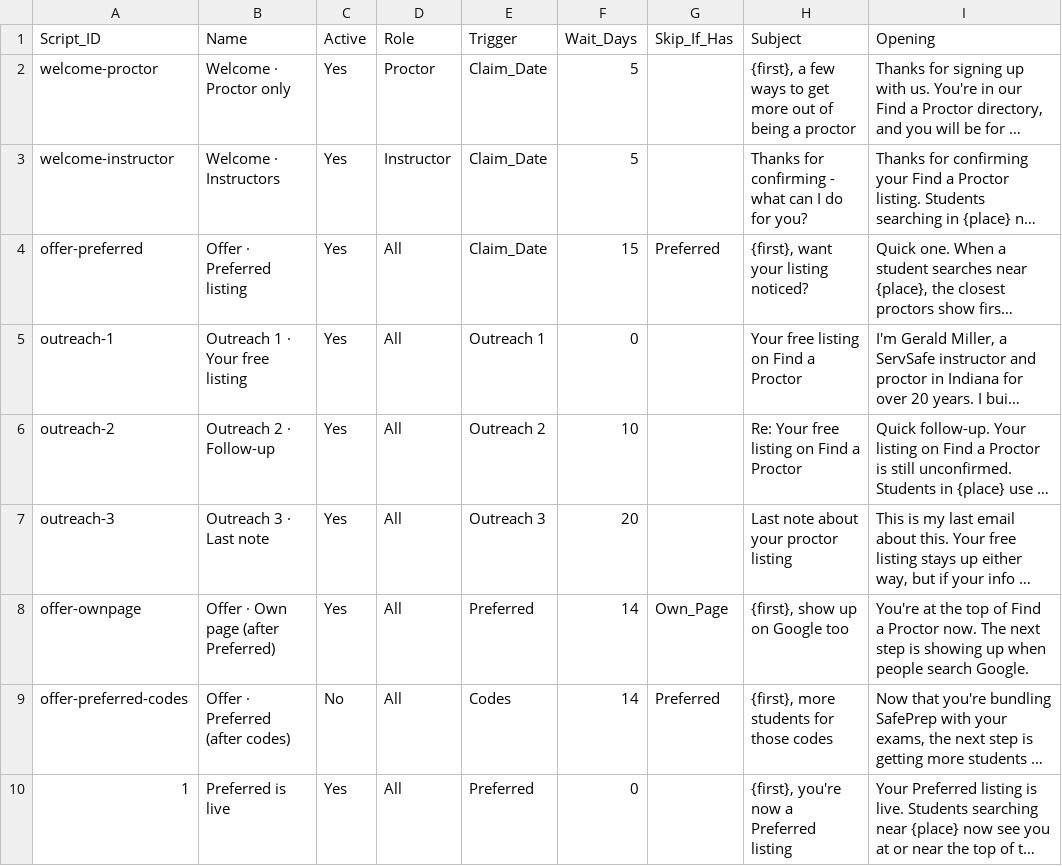
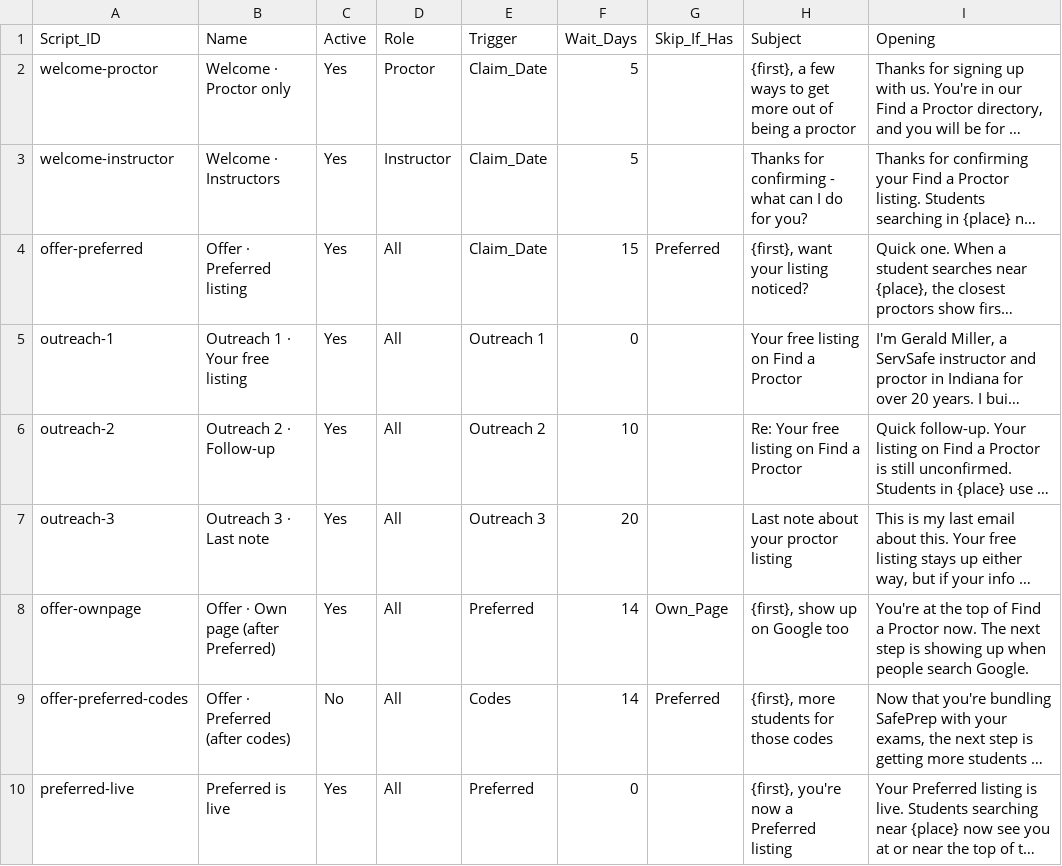
Before and after one commit to novernmanagement-coder/SafePrep_Content, a CSV file: Email Scripts.csv, drawn as a sheet; only a part is shown; long unchanged cells end in …; the diff names each change by its address in the sheet, - before the commit and + after, or states it on an @@ line.

Commit message:
Rename script 1 to preferred-live

```diff
--- a/Email Scripts.csv
+++ b/Email Scripts.csv
-A10 (Script_ID): 1
+A10 (Script_ID): preferred-live
```
